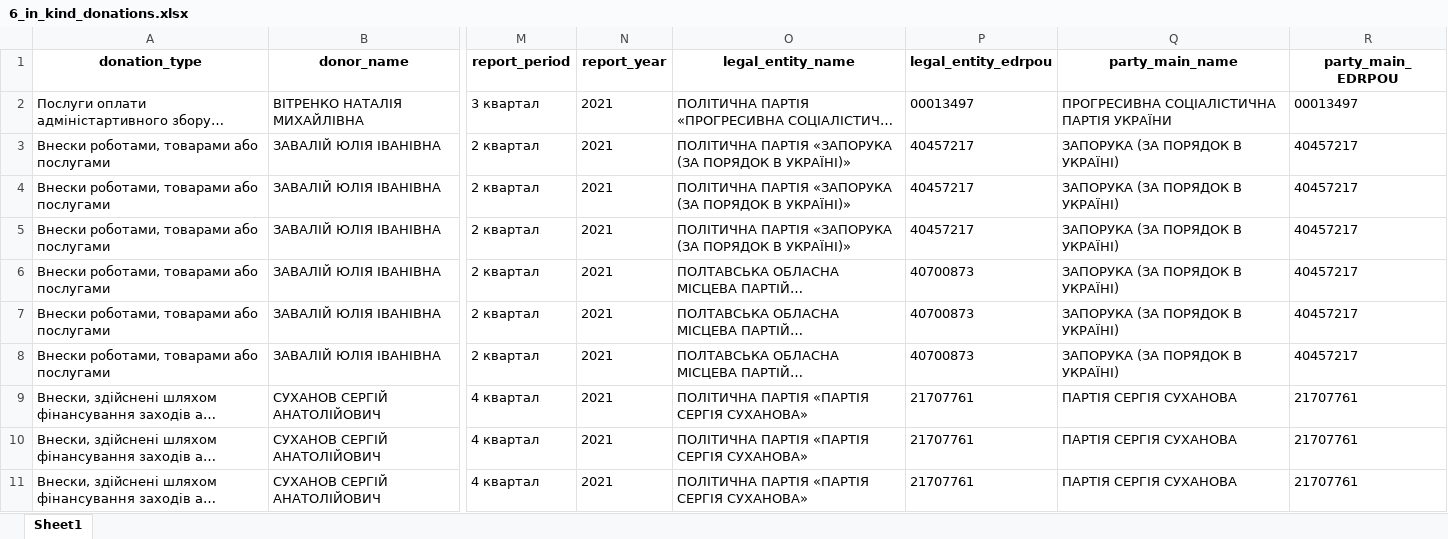
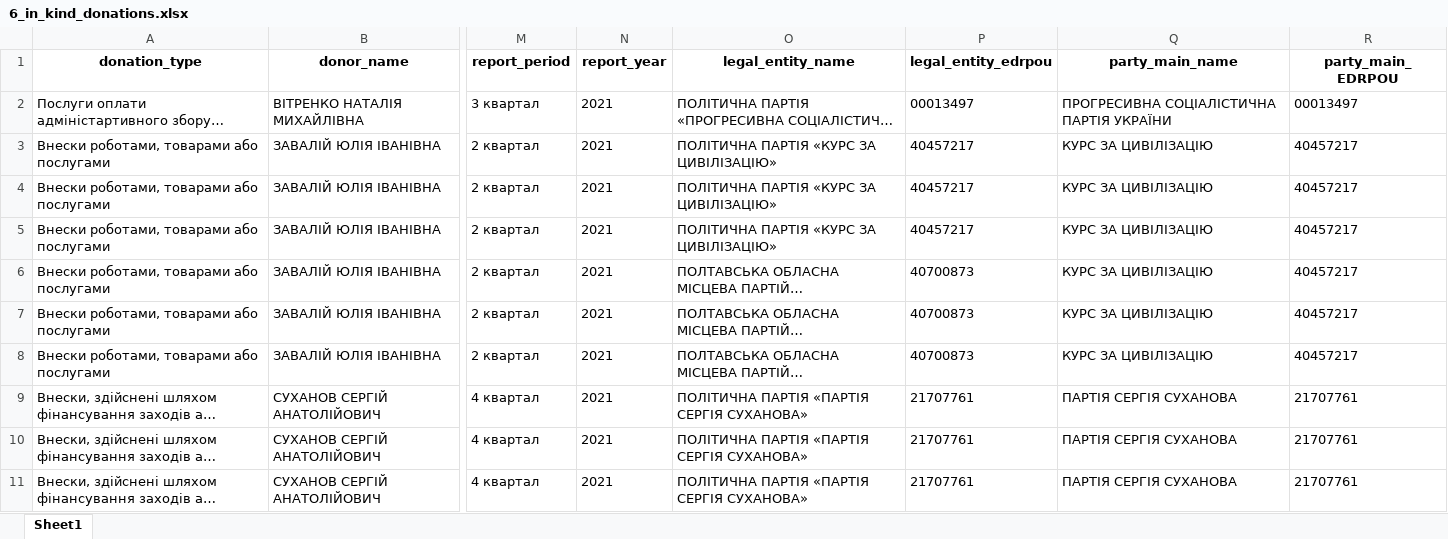
Before and after one commit to texty/politdata_nazk_tables, an Excel workbook: data/excel_tables/6_in_kind_donations.xlsx, sheet Sheet1, drawn as a sheet; only a part is shown, gaps mark what is left out; long unchanged cells end in …; values as stored, in another font and other column widths than the file's, no borders; the diff covers the shown part only; the diff names each change by its address in the sheet, - before the commit and + after, or states it on an @@ line.

```diff
--- a/data/excel_tables/6_in_kind_donations.xlsx (sheet Sheet1)
+++ b/data/excel_tables/6_in_kind_donations.xlsx (sheet Sheet1)
-O3:O5 (legal_entity_name): ПОЛІТИЧНА ПАРТІЯ «ЗАПОРУКА (ЗА ПОРЯДОК В УКРАЇНІ)»
+O3:O5 (legal_entity_name): ПОЛІТИЧНА ПАРТІЯ «КУРС ЗА ЦИВІЛІЗАЦІЮ»
-Q3:Q8 (party_main_name): ЗАПОРУКА (ЗА ПОРЯДОК В УКРАЇНІ)
+Q3:Q8 (party_main_name): КУРС ЗА ЦИВІЛІЗАЦІЮ
```
Also changed, not shown: 59 added rows, 5 moved rows and 170 edited cells elsewhere in this sheet, data/excel_tables/0_reports_per_period_per_party.xlsx, data/excel_tables/3.1_property_objects.xlsx, 18 other files.
